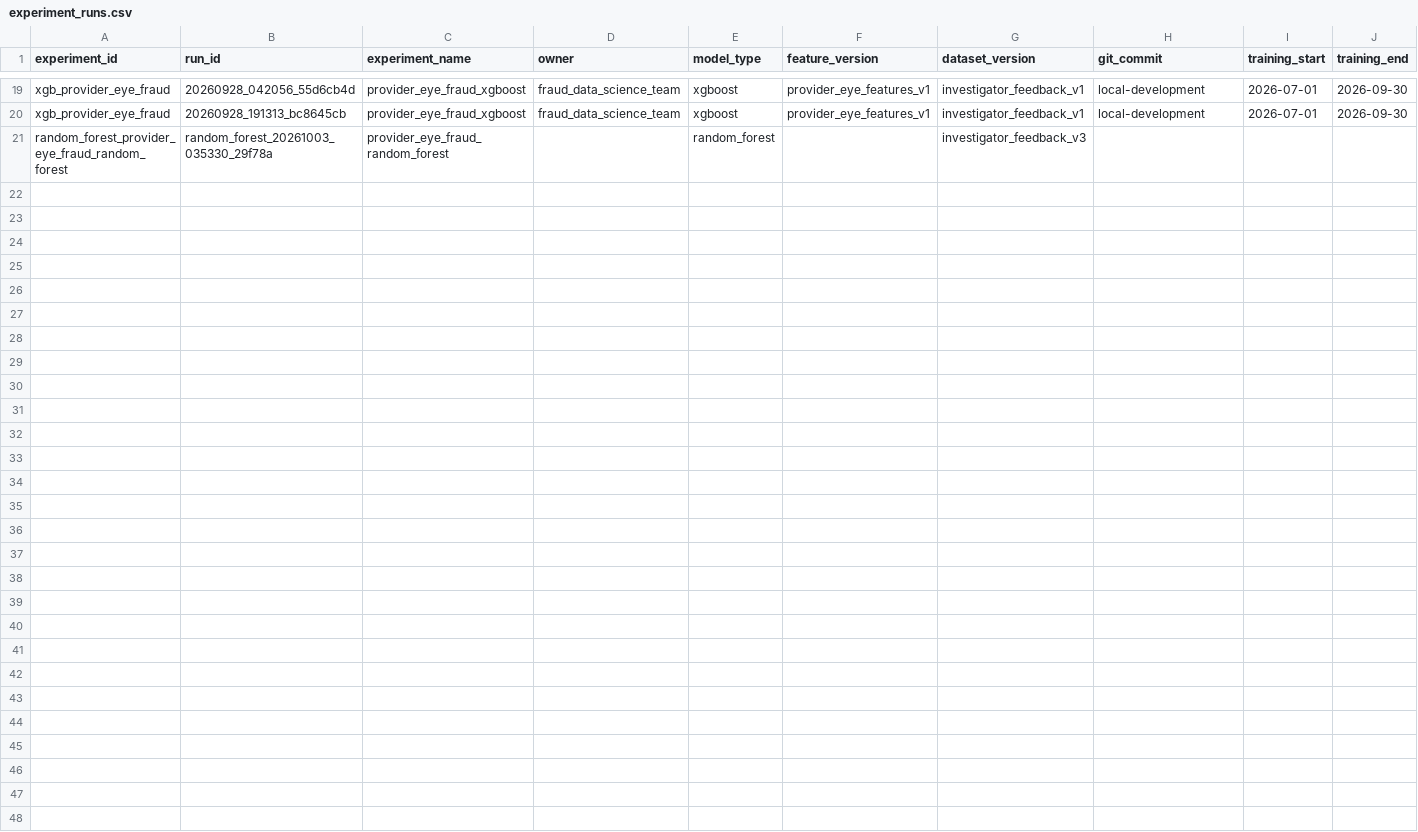
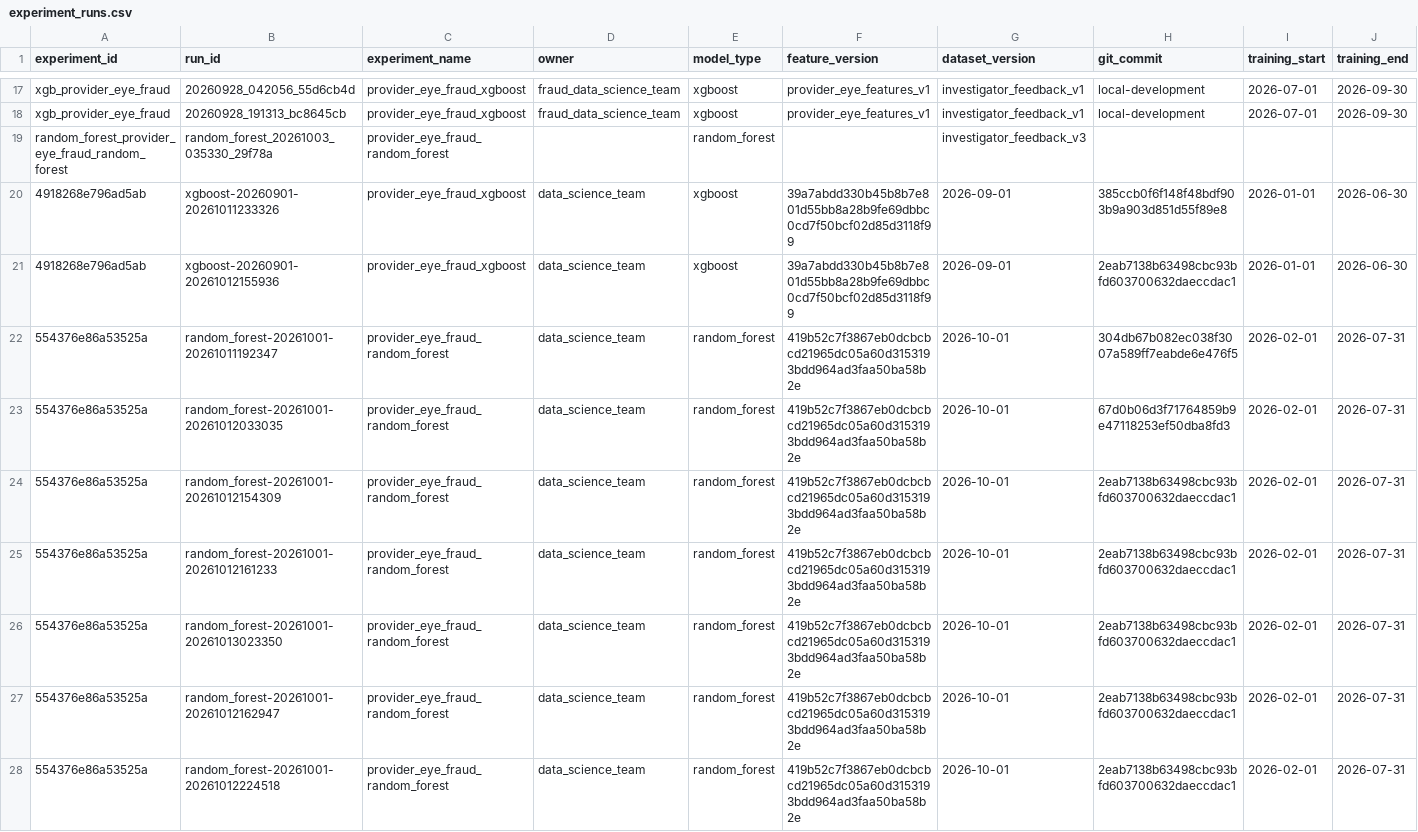
Before and after one commit to tanyaw0923/GCP-FWA-MLOps-Accelerator, a CSV file: data_exports/experiment_runs.csv, drawn as a sheet; only a part is shown, gaps mark what is left out; rows hold the shown columns only; the diff covers the shown part only; the diff names each change by its address in the sheet, - before the commit and + after, or states it on an @@ line.

Commit message:
Refresh BigQuery data exports with latest monitoring results

```diff
--- a/data_exports/experiment_runs.csv
+++ b/data_exports/experiment_runs.csv
@@ row 3 moved to row 20: 4918268e796ad5ab @@
+row 21: 4918268e796ad5ab | xgboost-20260901-20261012155936 | provider_eye_fraud_xgboost | data_science_team | xgboost | 39a7abdd330b45b8b7e801d55bb8a28b9fe69dbbc0cd7f50bcf02d85d3118f99 | 2026-09-01 | 2eab7138b63498cbc93bfd603700632daeccdac1 | 2026-01-01 | 2026-06-30
@@ row 2 moved to row 22: 554376e86a53525a @@
+row 23: 554376e86a53525a | random_forest-20261001-20261012033035 | provider_eye_fraud_random_forest | data_science_team | random_forest | 419b52c7f3867eb0dcbcbcd21965dc05a60d3153193bdd964ad3faa50ba58b2e | 2026-10-01 | 67d0b06d3f71764859b9e47118253ef50dba8fd3 | 2026-02-01 | 2026-07-31
+row 24: 554376e86a53525a | random_forest-20261001-20261012154309 | provider_eye_fraud_random_forest | data_science_team | random_forest | 419b52c7f3867eb0dcbcbcd21965dc05a60d3153193bdd964ad3faa50ba58b2e | 2026-10-01 | 2eab7138b63498cbc93bfd603700632daeccdac1 | 2026-02-01 | 2026-07-31
+row 25: 554376e86a53525a | random_forest-20261001-20261012161233 | provider_eye_fraud_random_forest | data_science_team | random_forest | 419b52c7f3867eb0dcbcbcd21965dc05a60d3153193bdd964ad3faa50ba58b2e | 2026-10-01 | 2eab7138b63498cbc93bfd603700632daeccdac1 | 2026-02-01 | 2026-07-31
+row 26: 554376e86a53525a | random_forest-20261001-20261013023350 | provider_eye_fraud_random_forest | data_science_team | random_forest | 419b52c7f3867eb0dcbcbcd21965dc05a60d3153193bdd964ad3faa50ba58b2e | 2026-10-01 | 2eab7138b63498cbc93bfd603700632daeccdac1 | 2026-02-01 | 2026-07-31
+row 27: 554376e86a53525a | random_forest-20261001-20261012162947 | provider_eye_fraud_random_forest | data_science_team | random_forest | 419b52c7f3867eb0dcbcbcd21965dc05a60d3153193bdd964ad3faa50ba58b2e | 2026-10-01 | 2eab7138b63498cbc93bfd603700632daeccdac1 | 2026-02-01 | 2026-07-31
+row 28: 554376e86a53525a | random_forest-20261001-20261012224518 | provider_eye_fraud_random_forest | data_science_team | random_forest | 419b52c7f3867eb0dcbcbcd21965dc05a60d3153193bdd964ad3faa50ba58b2e | 2026-10-01 | 2eab7138b63498cbc93bfd603700632daeccdac1 | 2026-02-01 | 2026-07-31
```
Also changed, not shown: 9 added rows elsewhere in this file, data_exports/model_training_state.csv, 6 other files.
